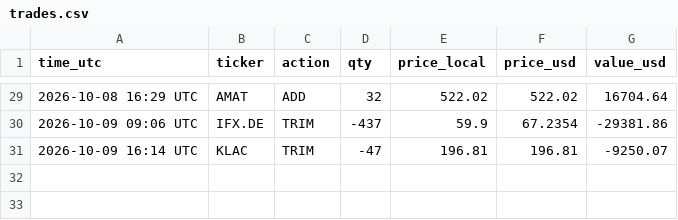
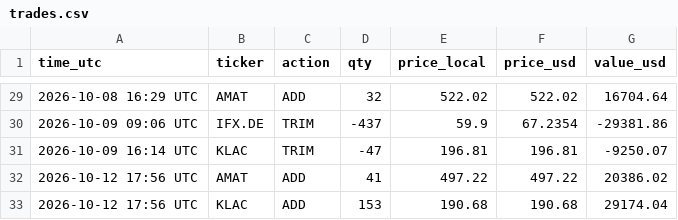
Before and after one commit to findnavish/InvestmentOpportunities, a CSV file: analyses/trade-signals/state/trades.csv, drawn as a sheet; only a part is shown, gaps mark what is left out; the diff names each change by its address in the sheet, - before the commit and + after, or states it on an @@ line.

```diff
--- a/analyses/trade-signals/state/trades.csv
+++ b/analyses/trade-signals/state/trades.csv
+row 32: 2026-10-12 17:56 UTC | AMAT | ADD | 41 | 497.22 | 497.22 | 20386.02
+row 33: 2026-10-12 17:56 UTC | KLAC | ADD | 153 | 190.68 | 190.68 | 29174.04
```
Also changed, not shown: 3 other files.
